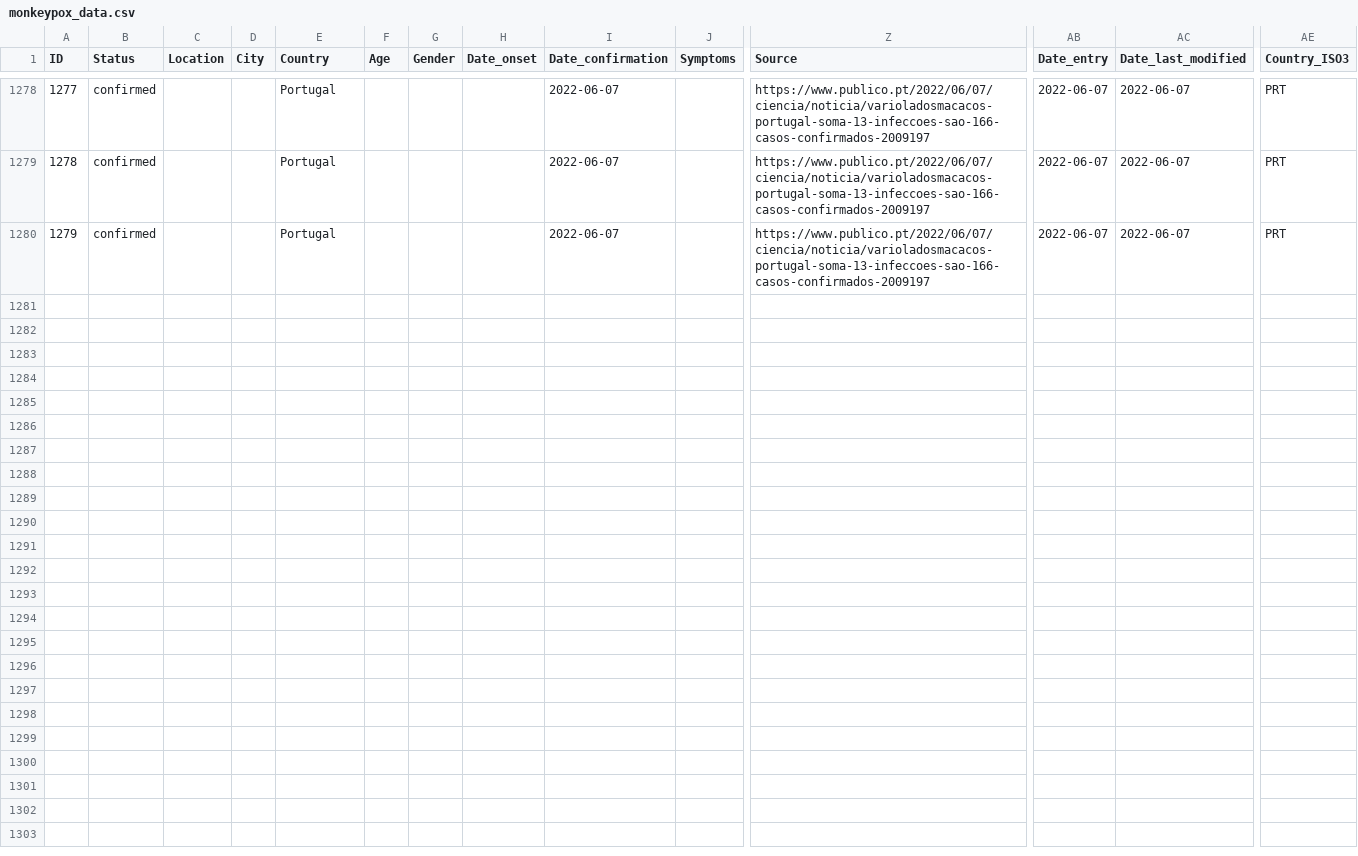
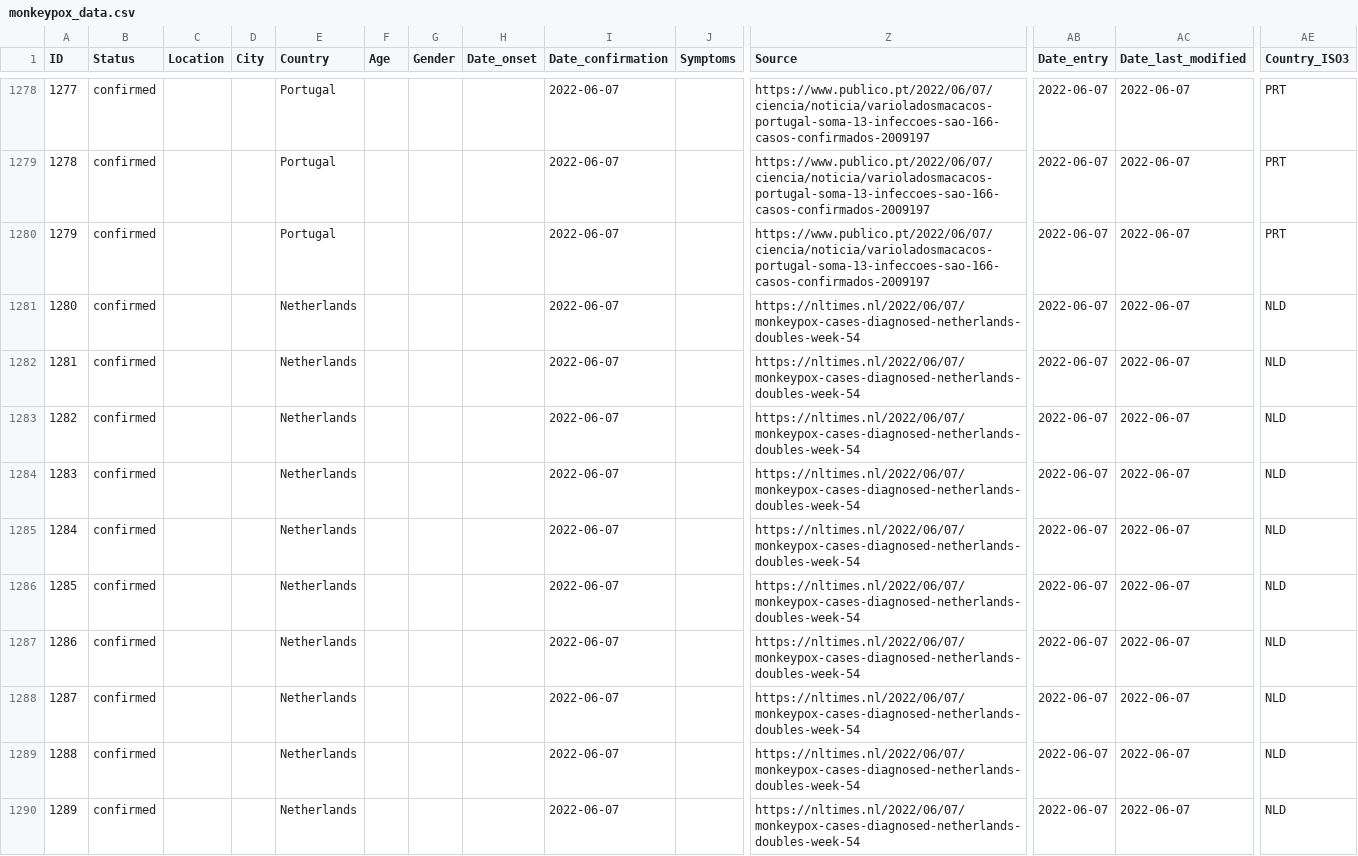
Before and after one commit to ZakariaBouguira/MonkeyPox, a CSV file: data/monkeypox_data.csv, drawn as a sheet; only a part is shown, gaps mark what is left out; rows hold the shown columns only; the diff covers the shown part only; the diff names each change by its address in the sheet, - before the commit and + after, or states it on an @@ line.

```diff
--- a/data/monkeypox_data.csv
+++ b/data/monkeypox_data.csv
+row 1281: 1280 | confirmed |  |  | Netherlands |  |  |  | 2022-06-07 |  | https://nltimes.nl/2022/06/07/monkeypox-cases-diagnosed-netherlands-doubles-week-54 | 2022-06-07 | 2022-06-07 | NLD
+row 1282: 1281 | confirmed |  |  | Netherlands |  |  |  | 2022-06-07 |  | https://nltimes.nl/2022/06/07/monkeypox-cases-diagnosed-netherlands-doubles-week-54 | 2022-06-07 | 2022-06-07 | NLD
+row 1283: 1282 | confirmed |  |  | Netherlands |  |  |  | 2022-06-07 |  | https://nltimes.nl/2022/06/07/monkeypox-cases-diagnosed-netherlands-doubles-week-54 | 2022-06-07 | 2022-06-07 | NLD
+row 1284: 1283 | confirmed |  |  | Netherlands |  |  |  | 2022-06-07 |  | https://nltimes.nl/2022/06/07/monkeypox-cases-diagnosed-netherlands-doubles-week-54 | 2022-06-07 | 2022-06-07 | NLD
+row 1285: 1284 | confirmed |  |  | Netherlands |  |  |  | 2022-06-07 |  | https://nltimes.nl/2022/06/07/monkeypox-cases-diagnosed-netherlands-doubles-week-54 | 2022-06-07 | 2022-06-07 | NLD
+row 1286: 1285 | confirmed |  |  | Netherlands |  |  |  | 2022-06-07 |  | https://nltimes.nl/2022/06/07/monkeypox-cases-diagnosed-netherlands-doubles-week-54 | 2022-06-07 | 2022-06-07 | NLD
+row 1287: 1286 | confirmed |  |  | Netherlands |  |  |  | 2022-06-07 |  | https://nltimes.nl/2022/06/07/monkeypox-cases-diagnosed-netherlands-doubles-week-54 | 2022-06-07 | 2022-06-07 | NLD
+row 1288: 1287 | confirmed |  |  | Netherlands |  |  |  | 2022-06-07 |  | https://nltimes.nl/2022/06/07/monkeypox-cases-diagnosed-netherlands-doubles-week-54 | 2022-06-07 | 2022-06-07 | NLD
+row 1289: 1288 | confirmed |  |  | Netherlands |  |  |  | 2022-06-07 |  | https://nltimes.nl/2022/06/07/monkeypox-cases-diagnosed-netherlands-doubles-week-54 | 2022-06-07 | 2022-06-07 | NLD
+row 1290: 1289 | confirmed |  |  | Netherlands |  |  |  | 2022-06-07 |  | https://nltimes.nl/2022/06/07/monkeypox-cases-diagnosed-netherlands-doubles-week-54 | 2022-06-07 | 2022-06-07 | NLD
```
Also changed, not shown: 10 added rows and 1 edited cell elsewhere in this file, data/by_country/monkeypox_time_series_Netherlands.csv, data/by_country/monkeypox_time_series_Slovenia.csv, 14 other files.
